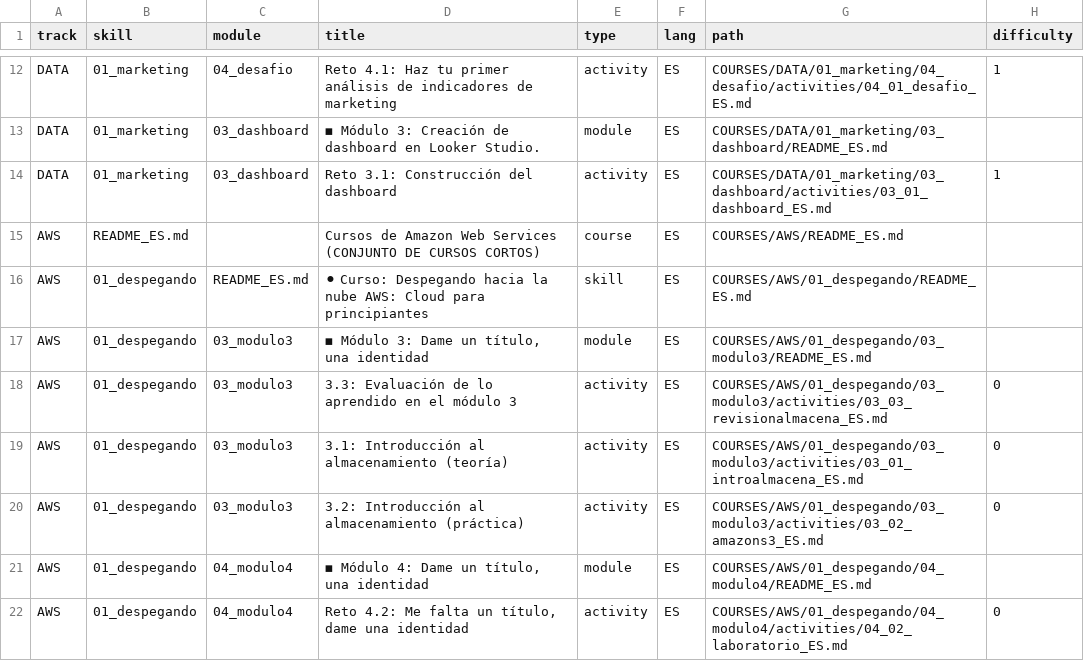
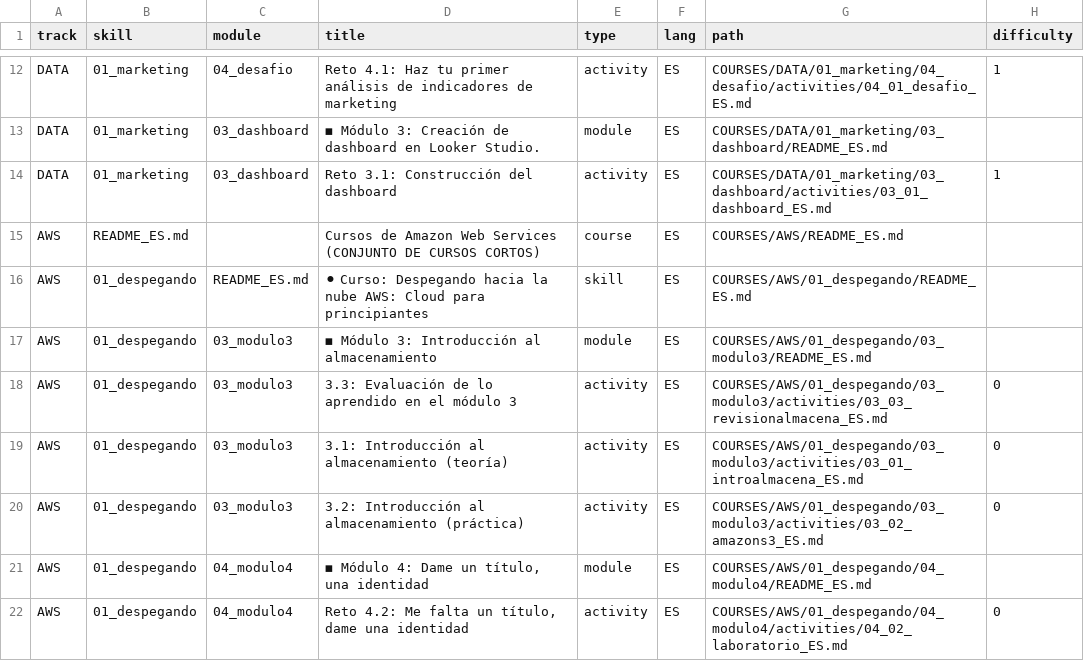
Before and after one commit to Laboratoria/digitaljumpstart-curriculum, a CSV file: markdown_files.csv, drawn as a sheet; only a part is shown, gaps mark what is left out; the diff names each change by its address in the sheet, - before the commit and + after, or states it on an @@ line.

```diff
--- a/markdown_files.csv
+++ b/markdown_files.csv
-D17 (title): ◼ Módulo 3: Dame un título, una identidad
+D17 (title): ◼ Módulo 3: Introducción al almacenamiento
```
Also changed, not shown: 1 other file.
